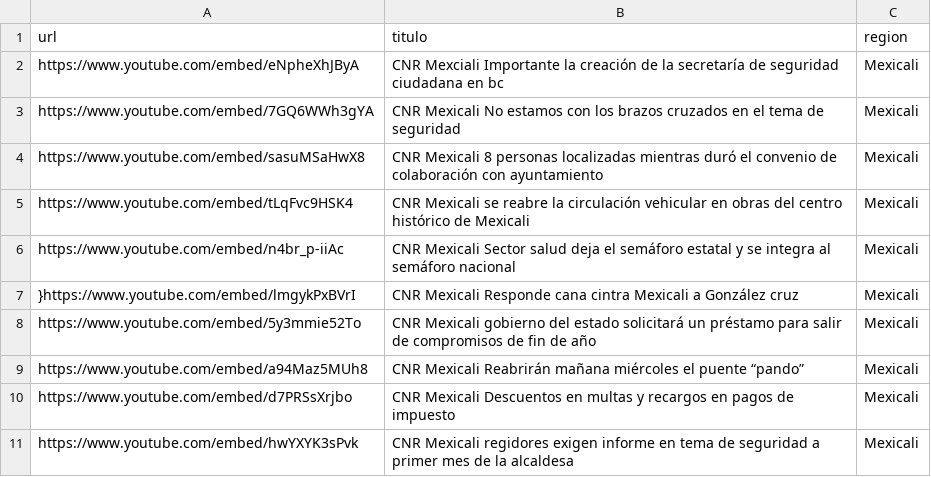
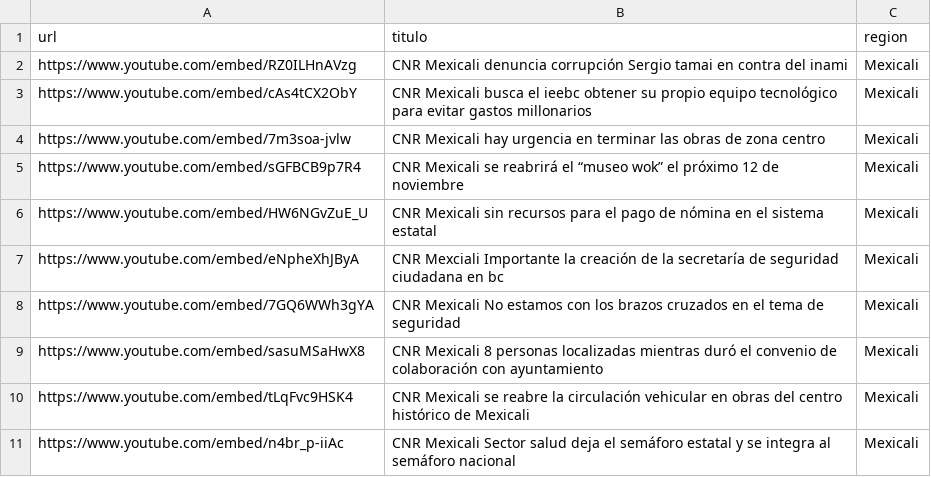
Before and after one commit to MauricioAlcala/cnr.tv, a CSV file: _data/mexicali.csv, drawn as a sheet; only a part is shown; the shorter side is filled out with more unchanged rows; the diff names each change by its address in the sheet, - before the commit and + after, or states it on an @@ line.

Commit message:
NOTAS NOVIEMBRE 4

```diff
--- a/_data/mexicali.csv
+++ b/_data/mexicali.csv
+row 2: https://www.youtube.com/embed/RZ0ILHnAVzg | CNR Mexicali denuncia corrupción Sergio tamai en contra del inami | Mexicali
+row 3: https://www.youtube.com/embed/cAs4tCX2ObY | CNR Mexicali busca el ieebc obtener su propio equipo tecnológico para evitar gastos millonarios | Mexicali
+row 4: https://www.youtube.com/embed/7m3soa-jvlw | CNR Mexicali hay urgencia en terminar las obras de zona centro | Mexicali
+row 5: https://www.youtube.com/embed/sGFBCB9p7R4 | CNR Mexicali se reabrirá el “museo wok” el próximo 12 de noviembre | Mexicali
+row 6: https://www.youtube.com/embed/HW6NGvZuE_U | CNR Mexicali sin recursos para el pago de nómina en el sistema estatal | Mexicali
```
